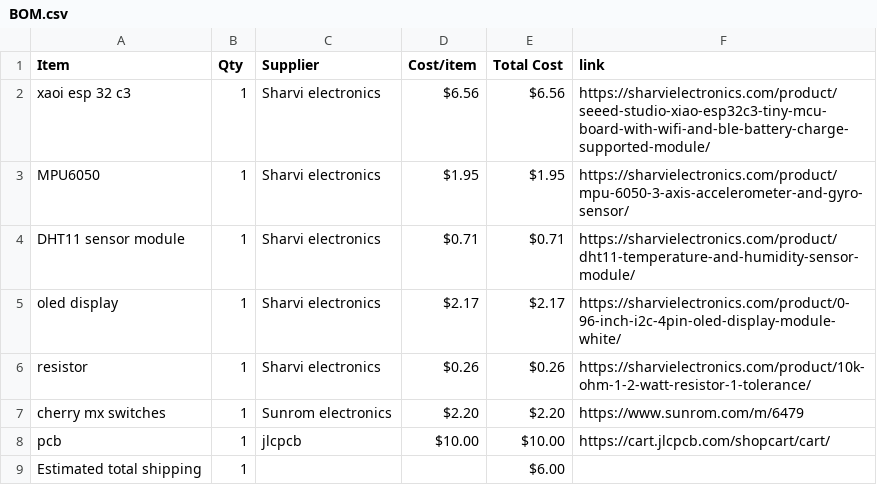
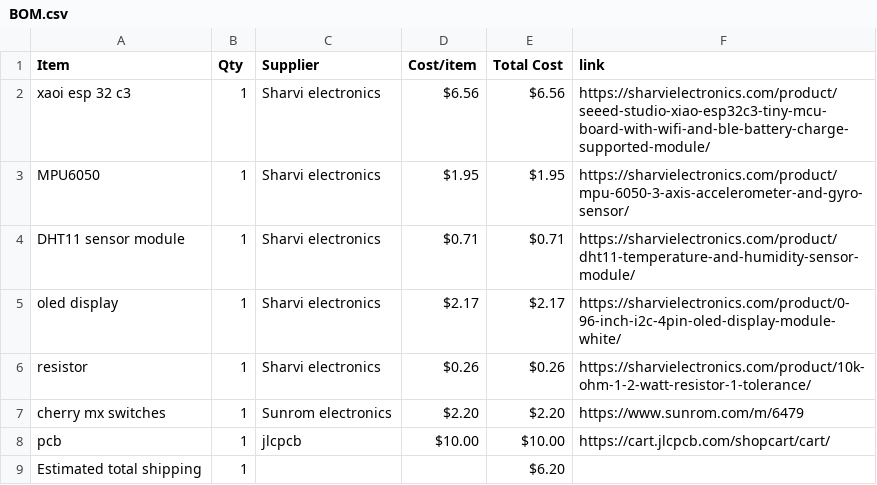
Before and after one commit to AlteranteTony/starbie, a CSV file: BOM.csv, drawn as a sheet.

Commit message:
Sync Starbie from Half Life

```diff
--- a/BOM.csv
+++ b/BOM.csv
@@ -8,2 +8,2 @@ cherry mx switches,1,Sunrom electronics,$2.20,$2.20,https://www.sunrom.com/m/647
 pcb,1,jlcpcb,$10.00,$10.00,https://cart.jlcpcb.com/shopcart/cart/
-Estimated total shipping,1,,,$6.00,
+Estimated total shipping,1,,,$6.20,
```
